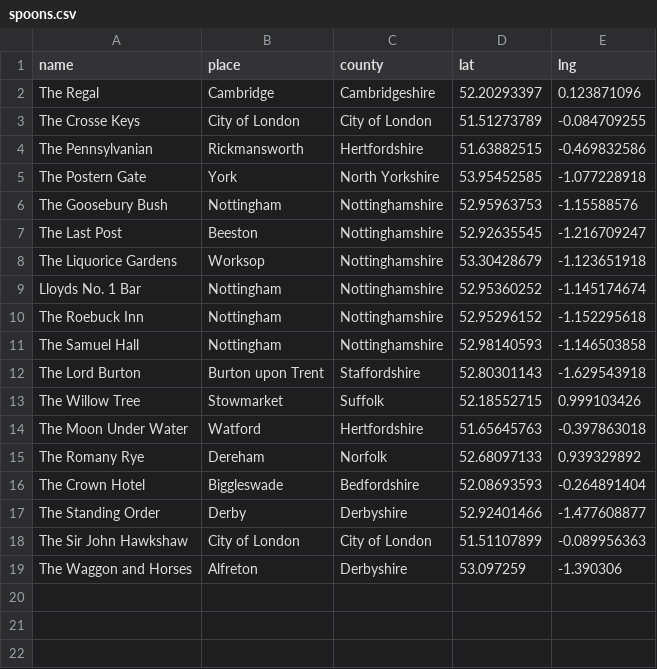
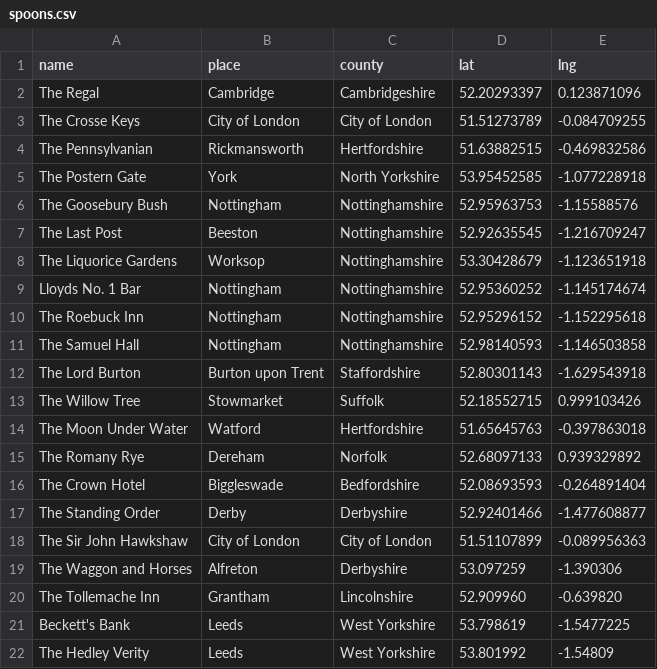
Before and after one commit to twgreen1/twgreen, a CSV file: docs/spoons.csv, drawn as a sheet; the diff names each change by its address in the sheet, - before the commit and + after, or states it on an @@ line.

```diff
--- a/docs/spoons.csv
+++ b/docs/spoons.csv
+row 20: The Tollemache Inn | Grantham | Lincolnshire | 52.909960 | -0.639820
+row 21: Beckett's Bank | Leeds | West Yorkshire | 53.798619 | -1.5477225
+row 22: The Hedley Verity | Leeds | West Yorkshire | 53.801992 | -1.54809
```
Also changed, not shown: docs/bells/towermap/tower_data.csv, docs/nuscr/ducks/nuscr_ducks.csv, 5 other files.
